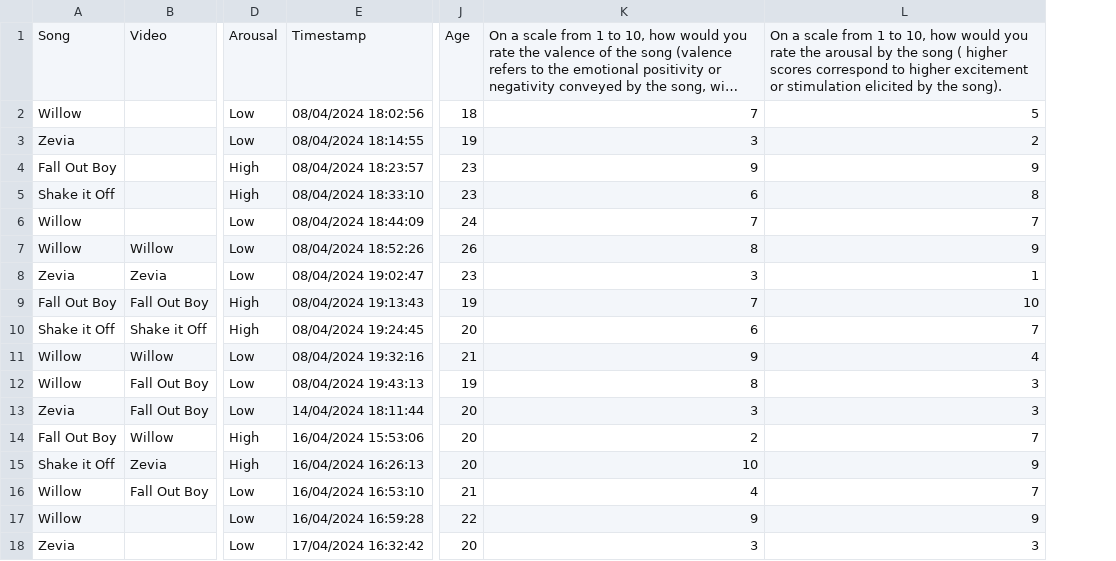
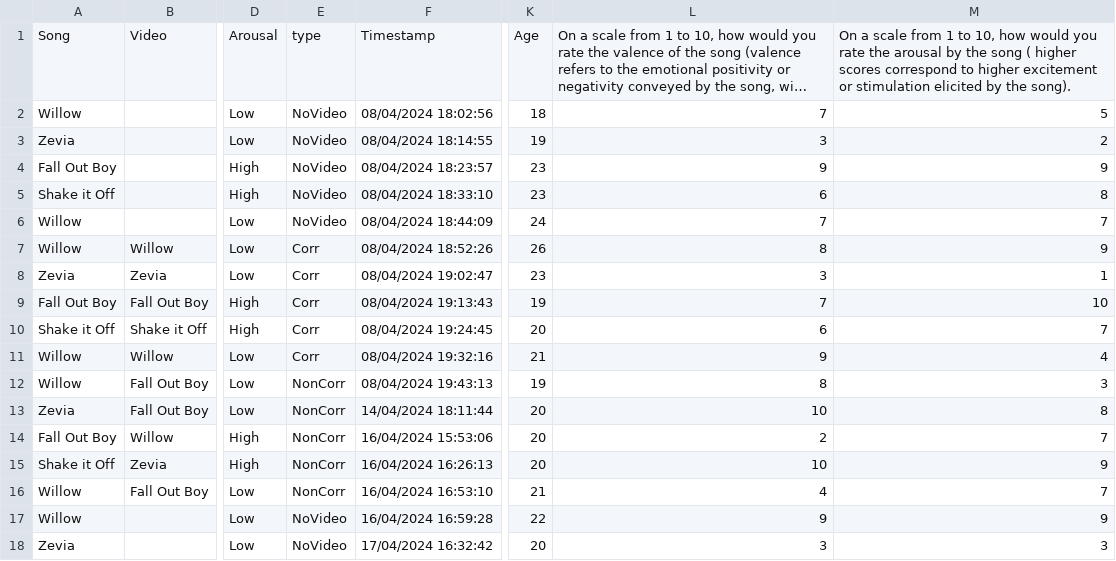
Before and after one commit to oops-moment/Music-Mind-Technology--Project, a CSV file: combined_file.csv, drawn as a sheet; only a part is shown, gaps mark what is left out; long unchanged cells end in …; addresses are those after the commit; the diff names each change by its address in the sheet, - before the commit and + after, or states it on an @@ line.

```diff
--- a/combined_file.csv
+++ b/combined_file.csv
+column E, rows 1-18: type | NoVideo | NoVideo | NoVideo | NoVideo | NoVideo | Corr | Corr | Corr | Corr | Corr | NonCorr | NonCorr | NonCorr | NonCorr | NonCorr | NoVideo | NoVideo
-L13: 3
+L13: 10
-M13: 3
+M13: 8
```
Also changed, not shown: cols.csv, 7 other files.
